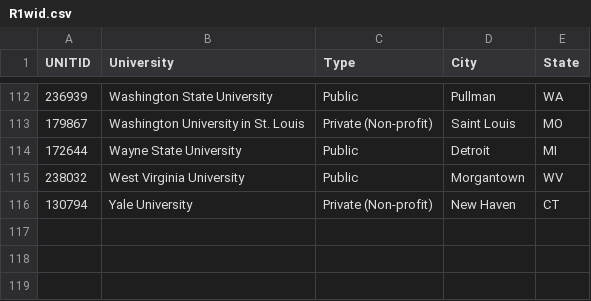
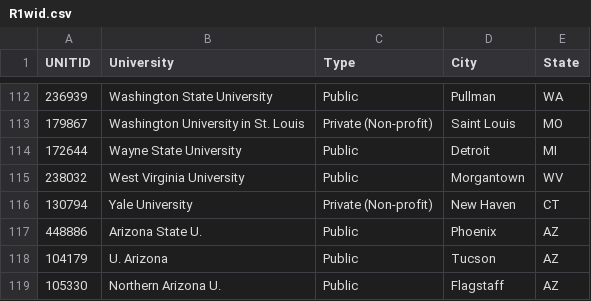
Before and after one commit to CGDeer/HERD_Analysis, a CSV file: Data/UnitIDs_and_Groups/R1wid.csv, drawn as a sheet; only a part is shown, gaps mark what is left out.

```diff
--- a/Data/UnitIDs_and_Groups/R1wid.csv
+++ b/Data/UnitIDs_and_Groups/R1wid.csv
@@ -116 +116,4 @@ UNITID,University,Type,City,State
 130794,Yale University,Private (Non-profit),New Haven,CT
+448886,Arizona State U.,Public,Phoenix,AZ
+104179,U. Arizona,Public,Tucson,AZ
+105330,Northern Arizona U.,Public,Flagstaff,AZ
```
Also changed, not shown: Data/UnitIDs_and_Groups/AAUwid.csv, Data/UnitIDs_and_Groups/ABOR_Peers_ASU_UA_NAUwid.csv, 3 other files.
